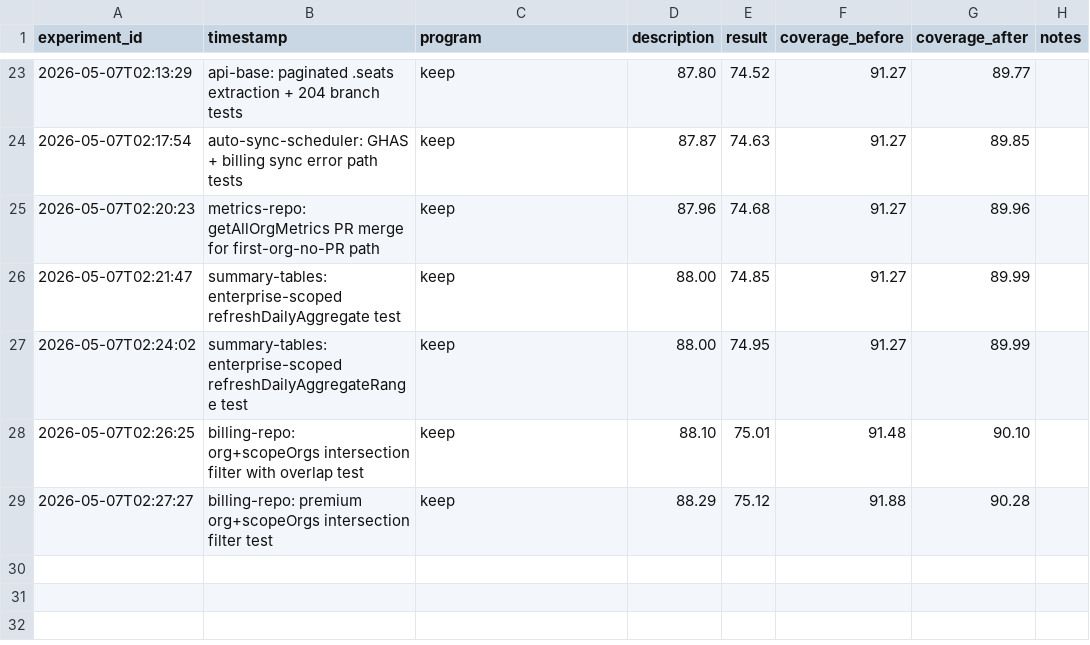
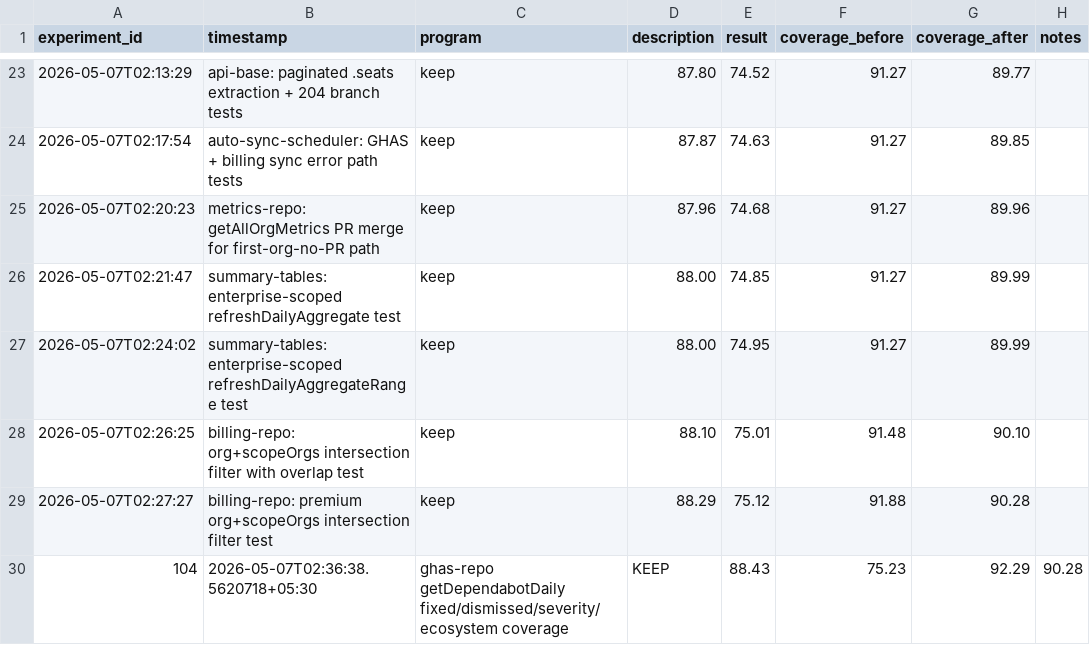
Before and after one commit to sidlabs-platform/ghcp-usage-dashboard, a TSV file: autoresearch/experiments.tsv, drawn as a sheet; only a part is shown, gaps mark what is left out; the diff names each change by its address in the sheet, - before the commit and + after, or states it on an @@ line.

```diff
--- a/autoresearch/experiments.tsv
+++ b/autoresearch/experiments.tsv
+row 30: 104 | 2026-05-07T02:36:38.5620718+05:30 | ghas-repo getDependabotDaily fixed/dismissed/severity/ecosystem coverage | KEEP | 88.43 | 75.23 | 92.29 | 90.28
```
Also changed, not shown: 1 other file.
